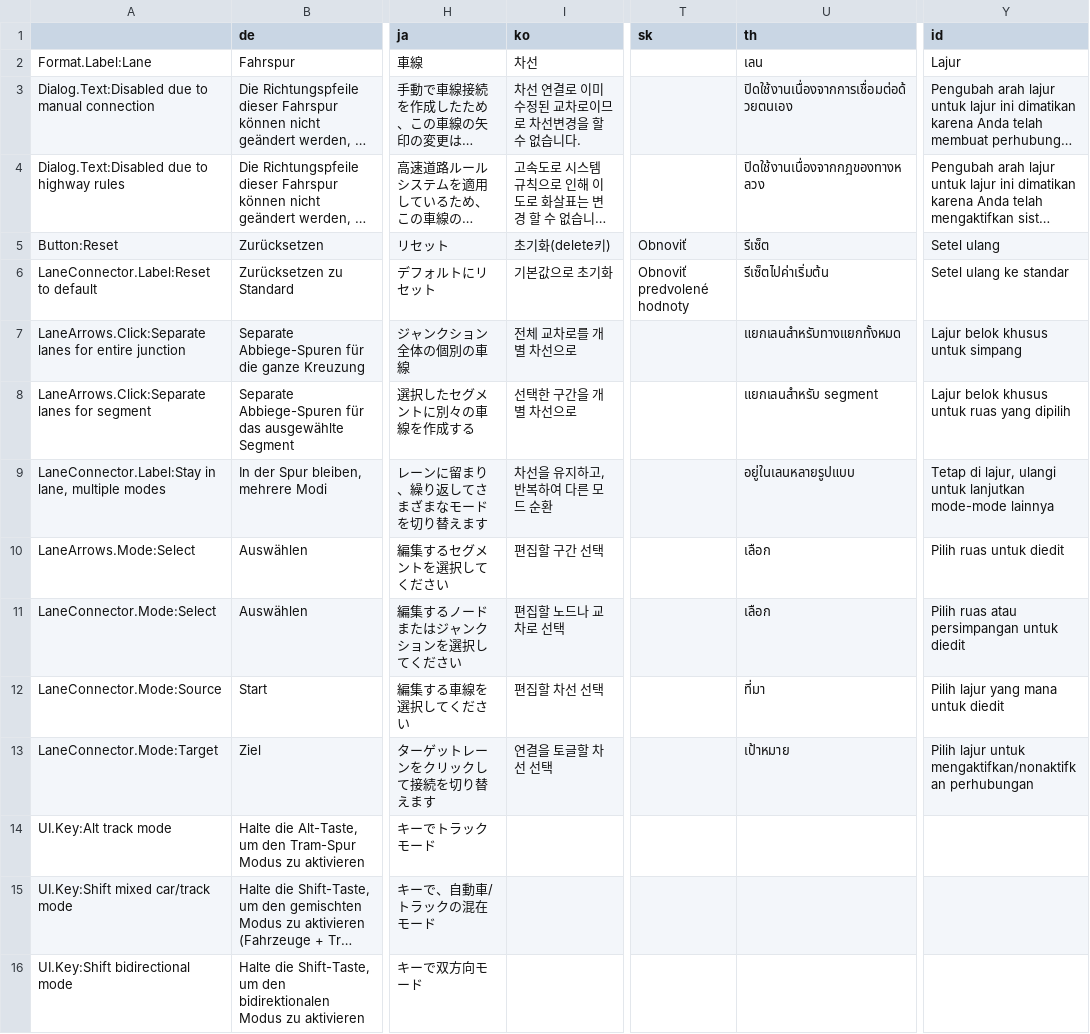
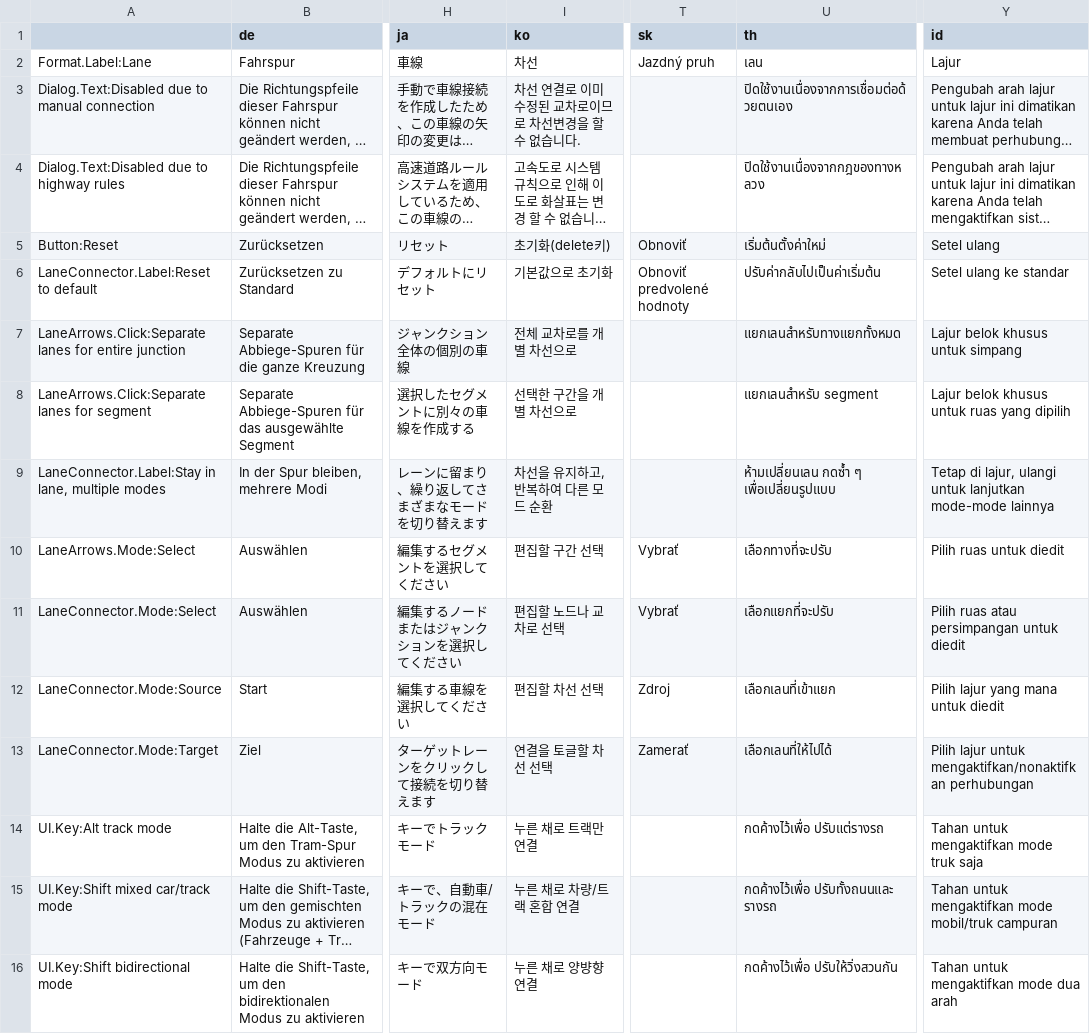
Before and after one commit to CitiesSkylinesMods/TMPE, a CSV file: TLM/TLM/Resources/Translations/LaneRouting.csv, drawn as a sheet; only a part is shown, gaps mark what is left out; long unchanged cells end in …; the diff names each change by its address in the sheet, - before the commit and + after, or states it on an @@ line.

```diff
--- a/TLM/TLM/Resources/Translations/LaneRouting.csv
+++ b/TLM/TLM/Resources/Translations/LaneRouting.csv
-T2 (sk): (empty)
+T2 (sk): Jazdný pruh
-U5 (th): รีเซ็ต
+U5 (th): เริ่มต้นตั้งค่าใหม่
-U6 (th): รีเซ็ตไปค่าเริ่มต้น
+U6 (th): ปรับค่ากลับไปเป็นค่าเริ่มต้น
-U9 (th): อยู่ในเลนหลายรูปแบบ
+U9 (th): ห้ามเปลี่ยนเลน กดซ้ำ ๆ เพื่อเปลี่ยนรูปแบบ
-T10:T11 (sk): (empty)
+T10:T11 (sk): Vybrať
-U10 (th): เลือก
+U10 (th): เลือกทางที่จะปรับ
-U11 (th): เลือก
+U11 (th): เลือกแยกที่จะปรับ
-T12 (sk): (empty)
+T12 (sk): Zdroj
-U12 (th): ที่มา
+U12 (th): เลือกเลนที่เข้าแยก
-T13 (sk): (empty)
+T13 (sk): Zamerať
-U13 (th): เป้าหมาย
+U13 (th): เลือกเลนที่ให้ไปได้
-I14 (ko): (empty)
+I14 (ko): 누른 채로 트랙만 연결
-U14 (th): (empty)
+U14 (th): กดค้างไว้เพื่อ ปรับแต่รางรถ
-Y14 (id): (empty)
+Y14 (id): Tahan untuk mengaktifkan mode truk saja
-I15 (ko): (empty)
+I15 (ko): 누른 채로 차량/트랙 혼합 연결
-U15 (th): (empty)
+U15 (th): กดค้างไว้เพื่อ ปรับทั้งถนนและ รางรถ
-Y15 (id): (empty)
+Y15 (id): Tahan untuk mengaktifkan mode mobil/truk campuran
-I16 (ko): (empty)
+I16 (ko): 누른 채로 양뱡향 연결
-U16 (th): (empty)
+U16 (th): กดค้างไว้เพื่อ ปรับให้วิ่งสวนกัน
-Y16 (id): (empty)
+Y16 (id): Tahan untuk mengaktifkan mode dua arah
```
Also changed, not shown: TLM/TLM/Resources/Translations/Options.csv, TLM/TLM/Resources/Translations/SpeedLimits.csv, 7 other files.
